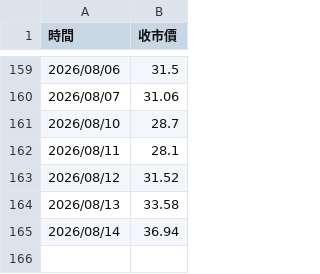
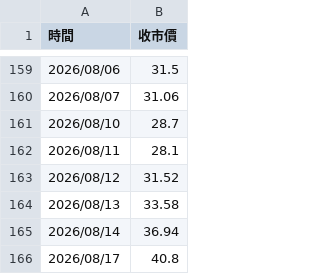
Before and after one commit to w1z1x0/Hynix-Leverage-Dynamics, a CSV file: 7709_price.csv, drawn as a sheet; only a part is shown, gaps mark what is left out.

```diff
--- a/7709_price.csv
+++ b/7709_price.csv
@@ -165 +165,2 @@
 2026/08/14,36.94
+2026/08/17,40.8
```
Also changed, not shown: sk_price.csv.
